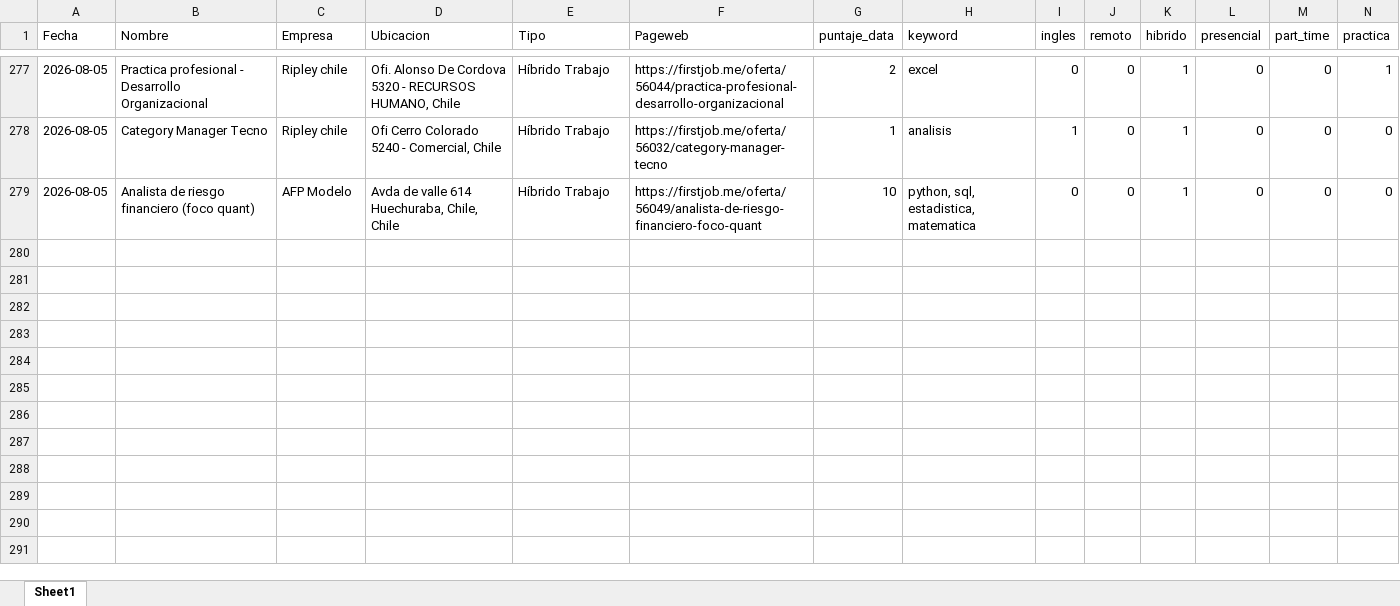
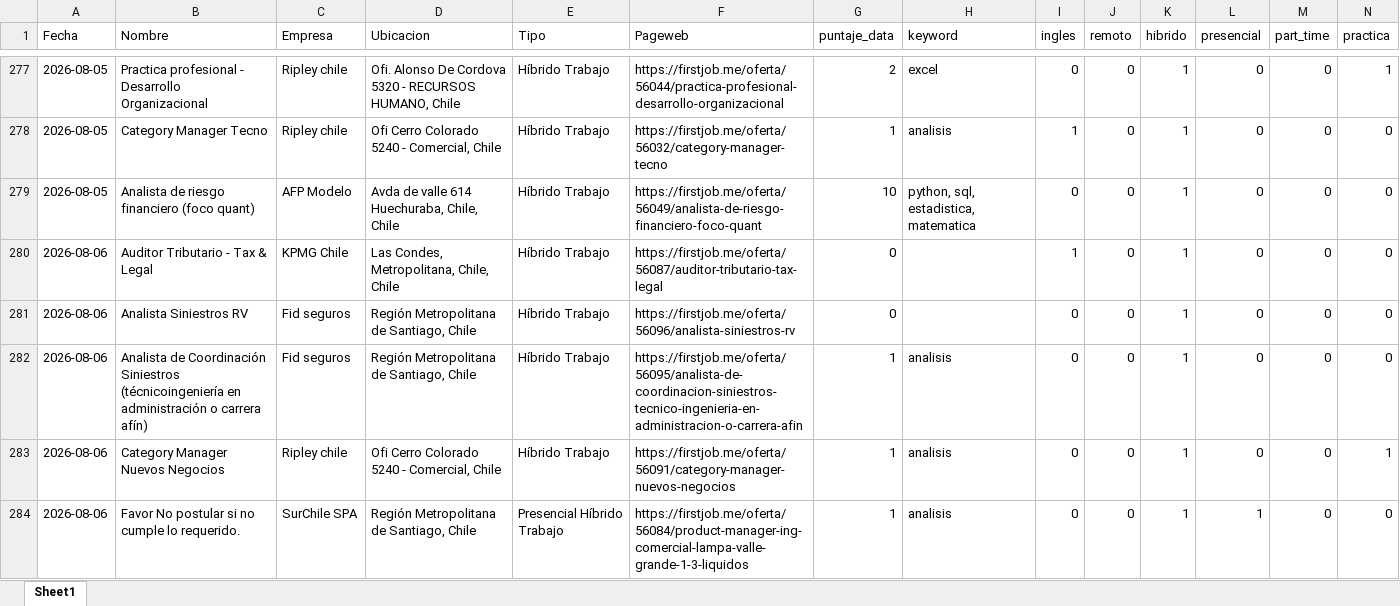
Before and after one commit to IgnOrtega/scraper-firstjob, an Excel workbook: data/first_job/summary_data.xlsx, sheet Sheet1, drawn as a sheet; only a part is shown, gaps mark what is left out; values as stored, in another font and other column widths than the file's, no borders; rows hold the shown columns only; the diff names each change by its address in the sheet, - before the commit and + after, or states it on an @@ line.

```diff
--- a/data/first_job/summary_data.xlsx (sheet Sheet1)
+++ b/data/first_job/summary_data.xlsx (sheet Sheet1)
+row 280: 2026-08-06 | Auditor Tributario - Tax & Legal | KPMG Chile | Las Condes, Metropolitana, Chile, Chile | Híbrido Trabajo | https://firstjob.me/oferta/56087/auditor-tributario-tax-legal | 0 |  | 1 | 0 | 1 | 0 | 0 | 0
+row 281: 2026-08-06 | Analista Siniestros RV | Fid seguros | Región Metropolitana de Santiago, Chile | Híbrido Trabajo | https://firstjob.me/oferta/56096/analista-siniestros-rv | 0 |  | 0 | 0 | 1 | 0 | 0 | 0
+row 282: 2026-08-06 | Analista de Coordinación Siniestros (técnicoingeniería en administración o carrera afín) | Fid seguros | Región Metropolitana de Santiago, Chile | Híbrido Trabajo | https://firstjob.me/oferta/56095/analista-de-coordinacion-siniestros-tecnico-ingenieria-en-administracion-o-carrera-afin | 1 | analisis | 0 | 0 | 1 | 0 | 0 | 0
+row 283: 2026-08-06 | Category Manager Nuevos Negocios | Ripley chile | Ofi Cerro Colorado 5240 - Comercial, Chile | Híbrido Trabajo | https://firstjob.me/oferta/56091/category-manager-nuevos-negocios | 1 | analisis | 0 | 0 | 1 | 0 | 0 | 1
+row 284: 2026-08-06 | Favor No postular si no cumple lo requerido. | SurChile SPA | Región Metropolitana de Santiago, Chile | Presencial Híbrido Trabajo | https://firstjob.me/oferta/56084/product-manager-ing-comercial-lampa-valle-grande-1-3-liquidos | 1 | analisis | 0 | 0 | 1 | 1 | 0 | 0
```
Also changed, not shown: 5 other files.
